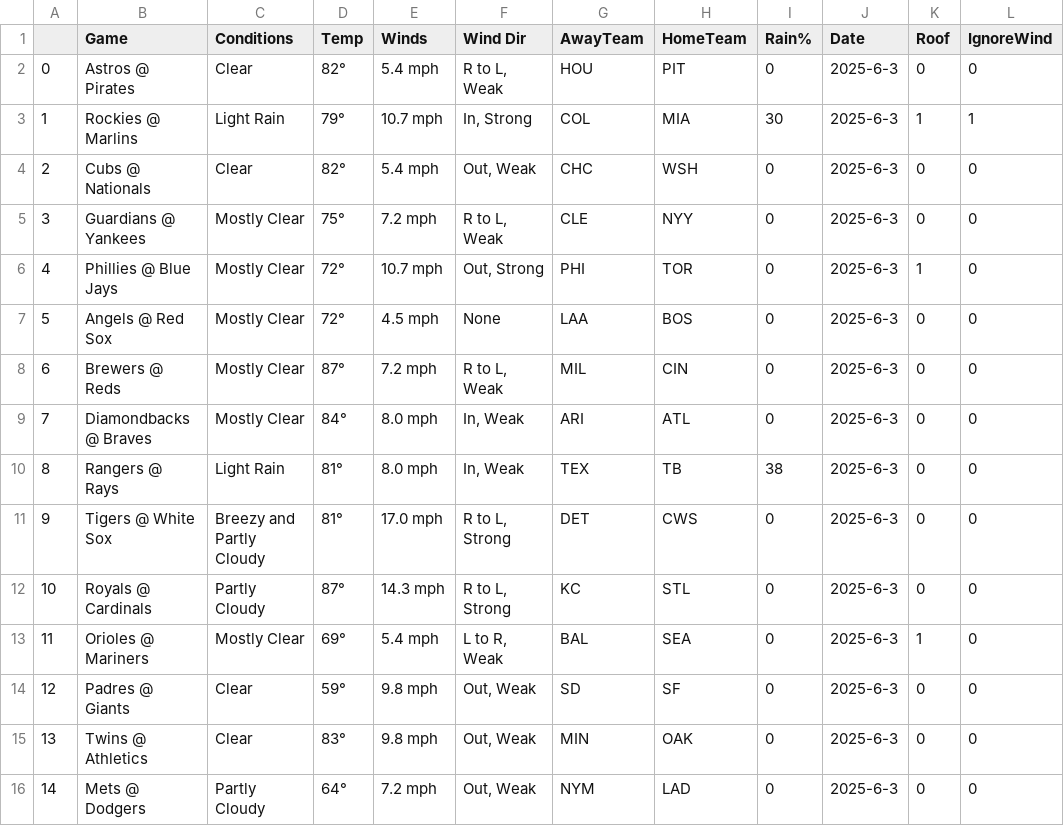
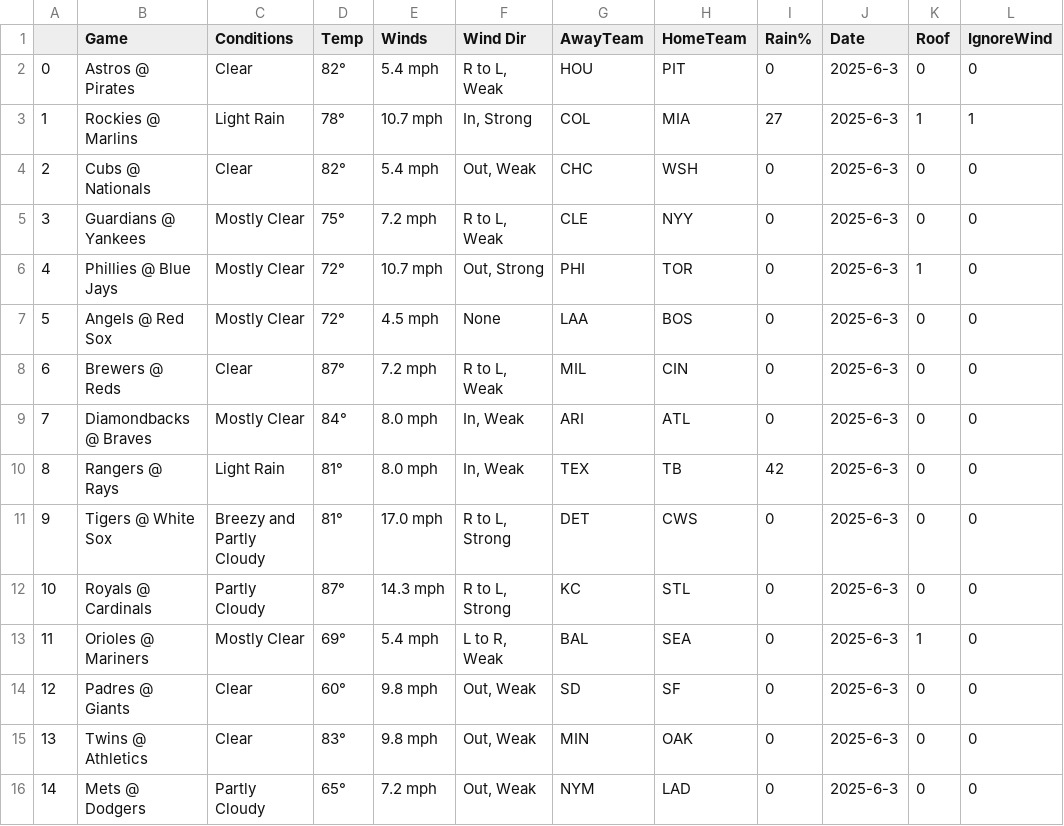
Before and after one commit to JonPGH/slateProj, a CSV file: Data/weatherReport.csv, drawn as a sheet.

```diff
--- a/Data/weatherReport.csv
+++ b/Data/weatherReport.csv
@@ -2,3 +2,3 @@
 0,Astros  @  Pirates,Clear,82°,5.4 mph,"R to L, Weak",HOU,PIT,0,2025-6-3,0,0
-1,Rockies  @  Marlins,Light Rain,79°,10.7 mph,"In, Strong",COL,MIA,30,2025-6-3,1,1
+1,Rockies  @  Marlins,Light Rain,78°,10.7 mph,"In, Strong",COL,MIA,27,2025-6-3,1,1
 2,Cubs  @  Nationals,Clear,82°,5.4 mph,"Out, Weak",CHC,WSH,0,2025-6-3,0,0
@@ -7,5 +7,5 @@
 5,Angels  @  Red Sox,Mostly Clear,72°,4.5 mph,None,LAA,BOS,0,2025-6-3,0,0
-6,Brewers  @  Reds,Mostly Clear,87°,7.2 mph,"R to L, Weak",MIL,CIN,0,2025-6-3,0,0
+6,Brewers  @  Reds,Clear,87°,7.2 mph,"R to L, Weak",MIL,CIN,0,2025-6-3,0,0
 7,Diamondbacks  @  Braves,Mostly Clear,84°,8.0 mph,"In, Weak",ARI,ATL,0,2025-6-3,0,0
-8,Rangers  @  Rays,Light Rain,81°,8.0 mph,"In, Weak",TEX,TB,38,2025-6-3,0,0
+8,Rangers  @  Rays,Light Rain,81°,8.0 mph,"In, Weak",TEX,TB,42,2025-6-3,0,0
 9,Tigers  @  White Sox,Breezy and Partly Cloudy,81°,17.0 mph,"R to L, Strong",DET,CWS,0,2025-6-3,0,0
@@ -13,4 +13,4 @@
 11,Orioles  @  Mariners,Mostly Clear,69°,5.4 mph,"L to R, Weak",BAL,SEA,0,2025-6-3,1,0
-12,Padres  @  Giants,Clear,59°,9.8 mph,"Out, Weak",SD,SF,0,2025-6-3,0,0
+12,Padres  @  Giants,Clear,60°,9.8 mph,"Out, Weak",SD,SF,0,2025-6-3,0,0
 13,Twins  @  Athletics,Clear,83°,9.8 mph,"Out, Weak",MIN,OAK,0,2025-6-3,0,0
-14,Mets  @  Dodgers,Partly Cloudy,64°,7.2 mph,"Out, Weak",NYM,LAD,0,2025-6-3,0,0
+14,Mets  @  Dodgers,Partly Cloudy,65°,7.2 mph,"Out, Weak",NYM,LAD,0,2025-6-3,0,0
```
Also changed, not shown: Data/AllBetValues.csv, Data/Tableau_DailyHitterProj.csv, 6 other files.
